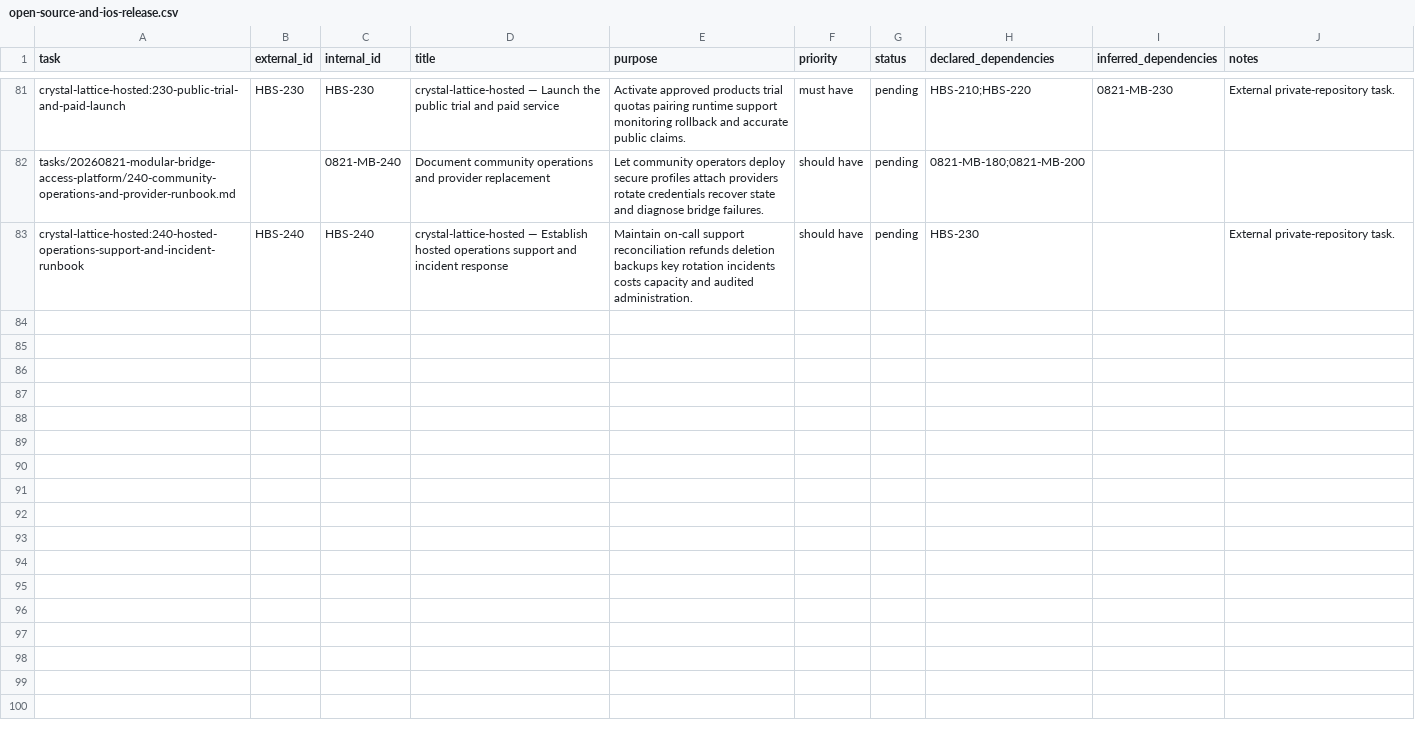
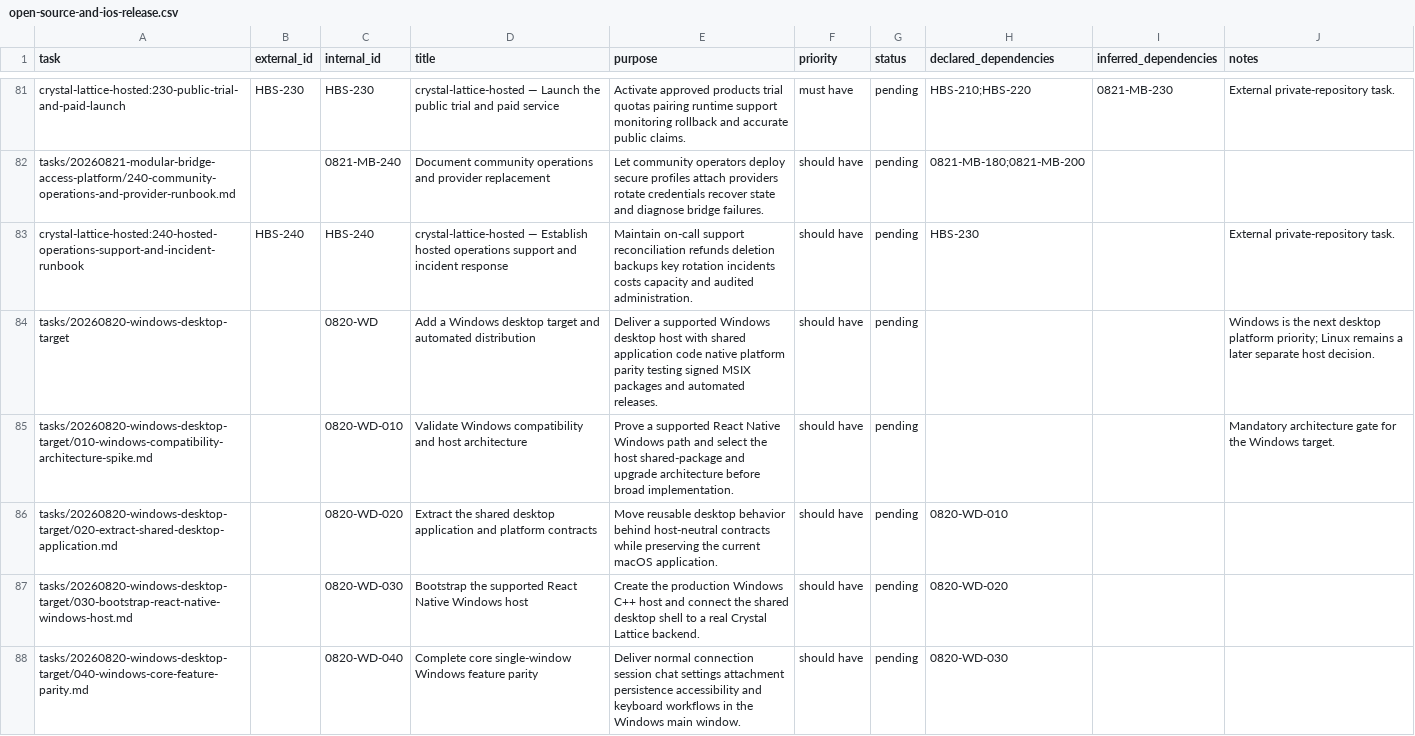
Before and after one commit to dynamicprogrammingsolutions/crystal-lattice, a CSV file: roadmaps/open-source-and-ios-release.csv, drawn as a sheet; only a part is shown, gaps mark what is left out; the diff covers the shown part only.

Commit message:
Add Windows desktop work to release roadmap

```diff
--- a/roadmaps/open-source-and-ios-release.csv
+++ b/roadmaps/open-source-and-ios-release.csv
@@ -83 +83,6 @@ tasks/20260821-modular-bridge-access-platform/240-community-operations-and-provi
 crystal-lattice-hosted:240-hosted-operations-support-and-incident-runbook,HBS-240,HBS-240,crystal-lattice-hosted — Establish hosted operations support and incident response,Maintain on-call support reconciliation refunds deletion backups key rotation incidents costs capacity and audited administration.,should have,pending,HBS-230,,External private-repository task.
+tasks/20260820-windows-desktop-target,,0820-WD,Add a Windows desktop target and automated distribution,Deliver a supported Windows desktop host with shared application code native platform parity testing signed MSIX packages and automated releases.,should have,pending,,,Windows is the next desktop platform priority; Linux remains a later separate host decision.
+tasks/20260820-windows-desktop-target/010-windows-compatibility-architecture-spike.md,,0820-WD-010,Validate Windows compatibility and host architecture,Prove a supported React Native Windows path and select the host shared-package and upgrade architecture before broad implementation.,should have,pending,,,Mandatory architecture gate for the Windows target.
+tasks/20260820-windows-desktop-target/020-extract-shared-desktop-application.md,,0820-WD-020,Extract the shared desktop application and platform contracts,Move reusable desktop behavior behind host-neutral contracts while preserving the current macOS application.,should have,pending,0820-WD-010,,
+tasks/20260820-windows-desktop-target/030-bootstrap-react-native-windows-host.md,,0820-WD-030,Bootstrap the supported React Native Windows host,Create the production Windows C++ host and connect the shared desktop shell to a real Crystal Lattice backend.,should have,pending,0820-WD-020,,
+tasks/20260820-windows-desktop-target/040-windows-core-feature-parity.md,,0820-WD-040,Complete core single-window Windows feature parity,Deliver normal connection session chat settings attachment persistence accessibility and keyboard workflows in the Windows main window.,should have,pending,0820-WD-030,,
```
Also changed, not shown: 5 added rows elsewhere in this file, 1 other file.
